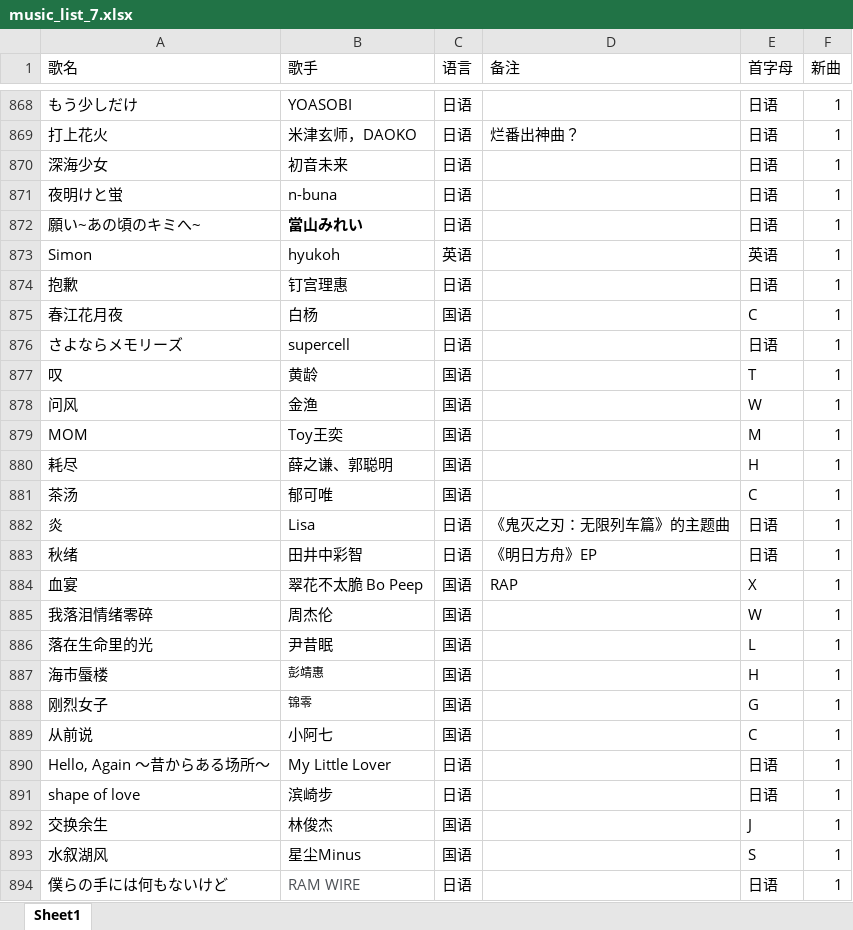
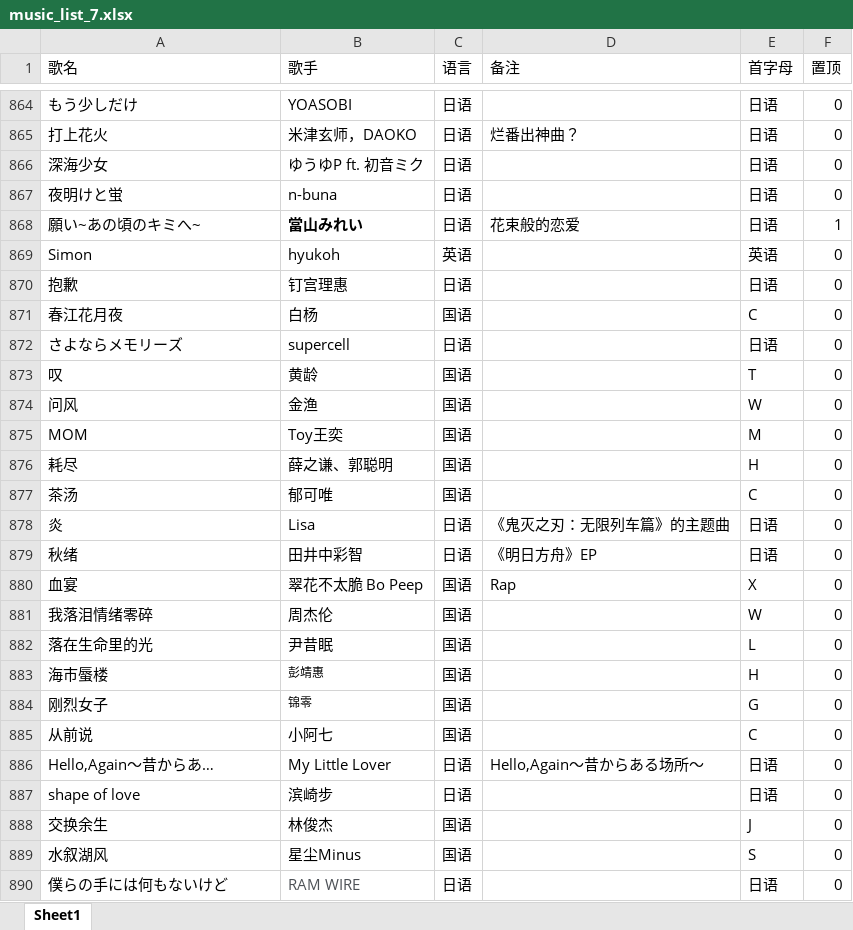
Before and after one commit to alan314m/song-list-of-nanakaie, an Excel workbook: music_list_7.xlsx, sheet Sheet1, drawn as a sheet; only a part is shown, gaps mark what is left out; values as stored, in another font and other column widths than the file's, no borders; addresses are those after the commit; the diff covers the shown part only; the diff names each change by its address in the sheet, - before the commit and + after, or states it on an @@ line.

```diff
--- a/music_list_7.xlsx (sheet Sheet1)
+++ b/music_list_7.xlsx (sheet Sheet1)
-F1: 新曲
+F1: 置顶
-F864:F867 (置顶): 1
+F864:F867 (置顶): 0
-B866 (歌手): 初音未来
+B866 (歌手): ゆうゆP ft. 初音ミク
-D868 (备注): (empty)
+D868 (备注): 花束般的恋爱
-F869:F890 (置顶): 1
+F869:F890 (置顶): 0
-D880 (备注): RAP
+D880 (备注): Rap
-A886 (歌名): Hello, Again 〜昔からある场所〜
+A886 (歌名): Hello,Again〜昔からあ…
-D886 (备注): (empty)
+D886 (备注): Hello,Again〜昔からある场所〜
```
Also changed, not shown: 4 removed rows, 45 edited cells and cell formats elsewhere in this sheet, 6 other files.
